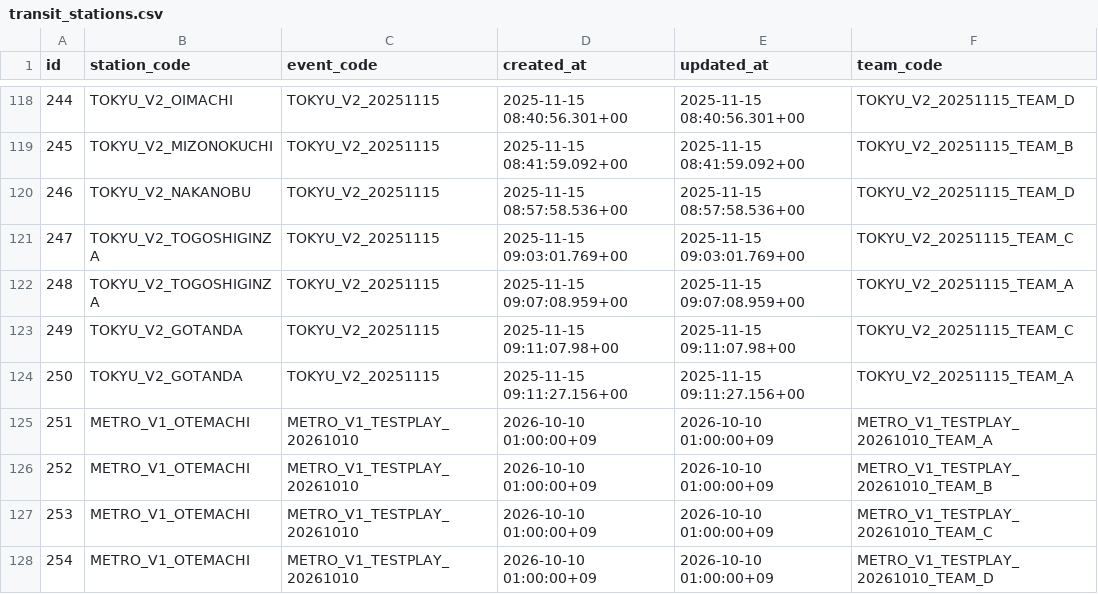
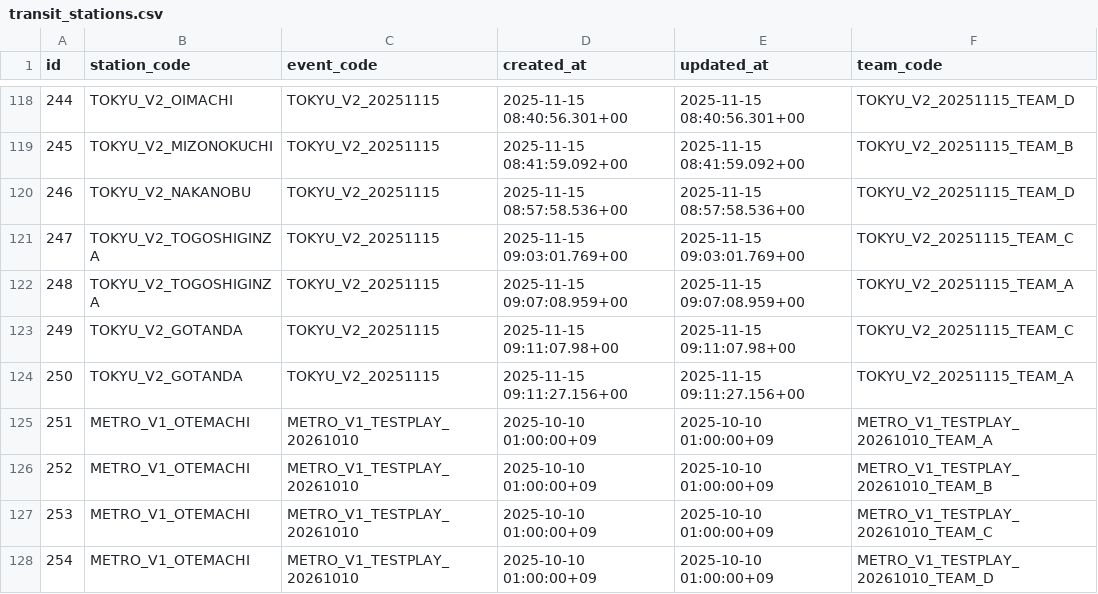
Before and after one commit to wist6ri4-org/realmomotetsu-v2, a CSV file: prisma/csv/transit_stations.csv, drawn as a sheet; only a part is shown, gaps mark what is left out.

```diff
--- a/prisma/csv/transit_stations.csv
+++ b/prisma/csv/transit_stations.csv
@@ -124,5 +124,5 @@ id,station_code,event_code,created_at,updated_at,team_code
 250,TOKYU_V2_GOTANDA,TOKYU_V2_20251115,2025-11-15 09:11:27.156+00,2025-11-15 09:11:27.156+00,TOKYU_V2_20251115_TEAM_A
-251,METRO_V1_OTEMACHI,METRO_V1_TESTPLAY_20261010,2026-10-10 01:00:00+09,2026-10-10 01:00:00+09,METRO_V1_TESTPLAY_20261010_TEAM_A
-252,METRO_V1_OTEMACHI,METRO_V1_TESTPLAY_20261010,2026-10-10 01:00:00+09,2026-10-10 01:00:00+09,METRO_V1_TESTPLAY_20261010_TEAM_B
-253,METRO_V1_OTEMACHI,METRO_V1_TESTPLAY_20261010,2026-10-10 01:00:00+09,2026-10-10 01:00:00+09,METRO_V1_TESTPLAY_20261010_TEAM_C
-254,METRO_V1_OTEMACHI,METRO_V1_TESTPLAY_20261010,2026-10-10 01:00:00+09,2026-10-10 01:00:00+09,METRO_V1_TESTPLAY_20261010_TEAM_D
+251,METRO_V1_OTEMACHI,METRO_V1_TESTPLAY_20261010,2025-10-10 01:00:00+09,2025-10-10 01:00:00+09,METRO_V1_TESTPLAY_20261010_TEAM_A
+252,METRO_V1_OTEMACHI,METRO_V1_TESTPLAY_20261010,2025-10-10 01:00:00+09,2025-10-10 01:00:00+09,METRO_V1_TESTPLAY_20261010_TEAM_B
+253,METRO_V1_OTEMACHI,METRO_V1_TESTPLAY_20261010,2025-10-10 01:00:00+09,2025-10-10 01:00:00+09,METRO_V1_TESTPLAY_20261010_TEAM_C
+254,METRO_V1_OTEMACHI,METRO_V1_TESTPLAY_20261010,2025-10-10 01:00:00+09,2025-10-10 01:00:00+09,METRO_V1_TESTPLAY_20261010_TEAM_D
```
Also changed, not shown: prisma/csv/stations.csv, 1 other file.
